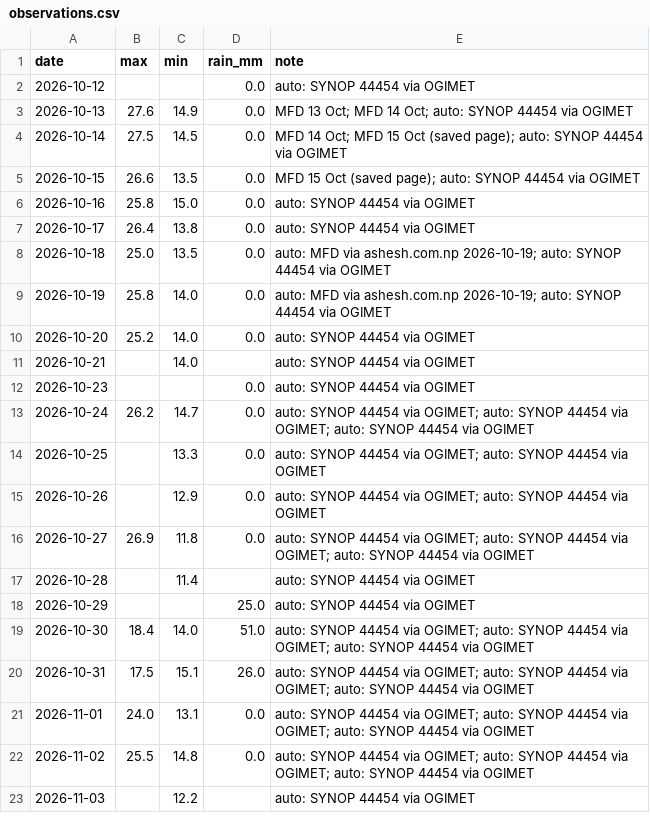
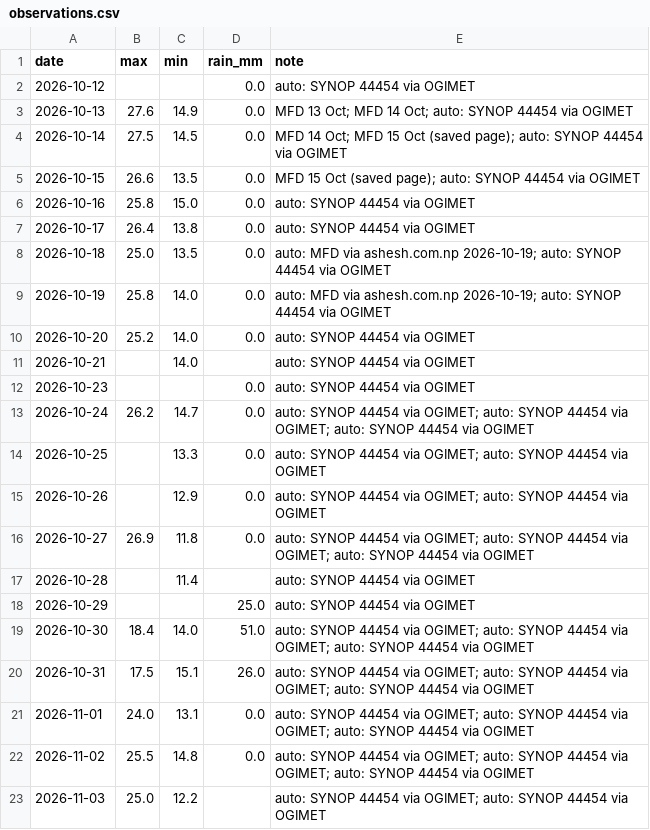
Before and after one commit to Binamraaa/Kathmandu_Climate_Insights, a CSV file: data/verification/observations.csv, drawn as a sheet.

Commit message:
Observations 2026-11-03 23:06 NPT

```diff
--- a/data/verification/observations.csv
+++ b/data/verification/observations.csv
@@ -22,2 +22,2 @@ date,max,min,rain_mm,note
 2026-11-02,25.5,14.8,0.0,auto: SYNOP 44454 via OGIMET; auto: SYNOP 44454 via OGIMET; auto: SYNOP 44454 via OGIMET
-2026-11-03,,12.2,,auto: SYNOP 44454 via OGIMET
+2026-11-03,25.0,12.2,,auto: SYNOP 44454 via OGIMET; auto: SYNOP 44454 via OGIMET
```
